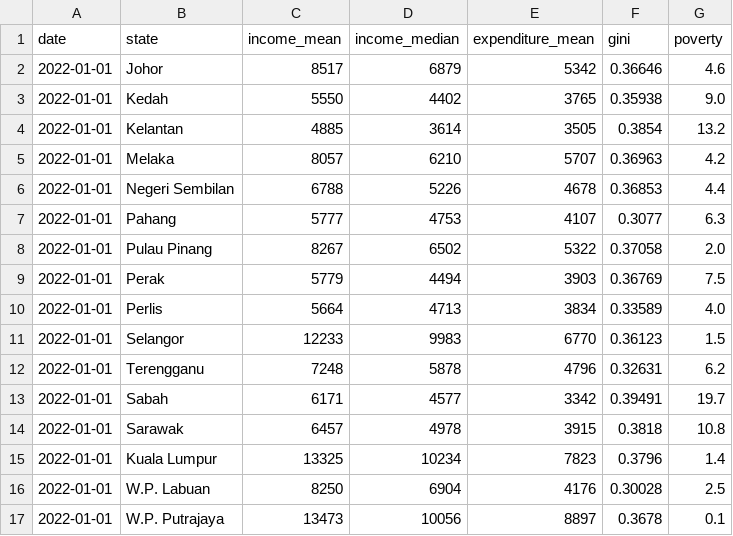
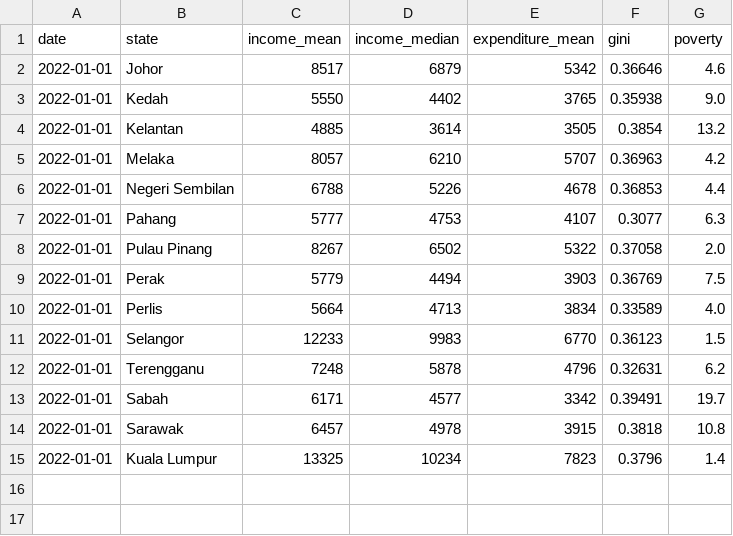
Before and after one commit to ryon0010/FIT3179-Homework-10, a CSV file: hies_state.csv (was data/hies_state.csv), drawn as a sheet; the diff names each change by its address in the sheet, - before the commit and + after, or states it on an @@ line.

```diff
--- a/data/hies_state.csv
+++ b/hies_state.csv
-row 16: 2022-01-01 | W.P. Labuan | 8250 | 6904 | 4176 | 0.30028 | 2.5
-row 17: 2022-01-01 | W.P. Putrajaya | 13473 | 10056 | 8897 | 0.3678 | 0.1
```
Also changed, not shown: hh_income_state.csv, 11 other files.
